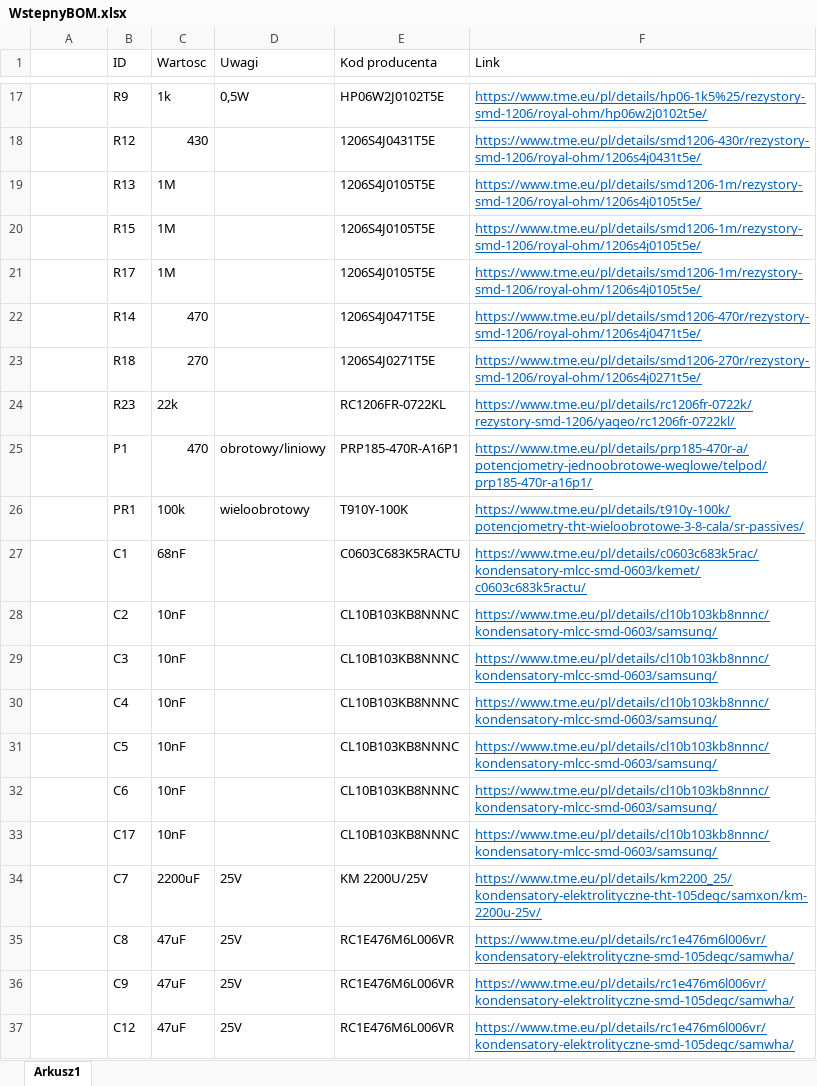
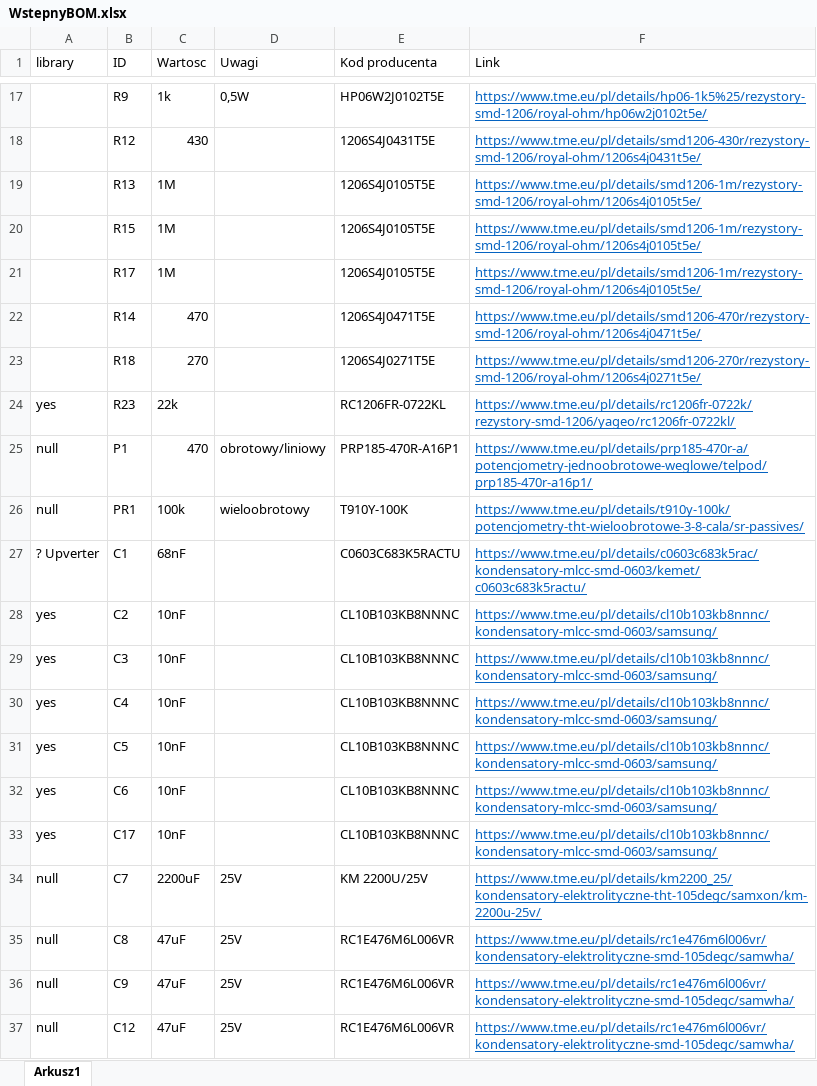
Before and after one commit to mTwardowski020/CAM-CAD-EDA-PROJEKT-, an Excel workbook: WstepnyBOM.xlsx, sheet Arkusz1, drawn as a sheet; only a part is shown, gaps mark what is left out; values as stored, in another font and other column widths than the file's, no borders; the diff covers the shown part only; the diff names each change by its address in the sheet, - before the commit and + after, or states it on an @@ line.

Commit message:
commit from lesson
add library from octopart page and update BOM

```diff
--- a/WstepnyBOM.xlsx (sheet Arkusz1)
+++ b/WstepnyBOM.xlsx (sheet Arkusz1)
-A1: (empty)
+A1: library
-A24 (library): (empty)
+A24 (library): yes
-A25:A26 (library): (empty)
+A25:A26 (library): null
-A27 (library): (empty)
+A27 (library): ? Upverter
-A28:A33 (library): (empty)
+A28:A33 (library): yes
-A34:A37 (library): (empty)
+A34:A37 (library): null
```
Also changed, not shown: 24 edited cells elsewhere in this sheet, 6 other files.
